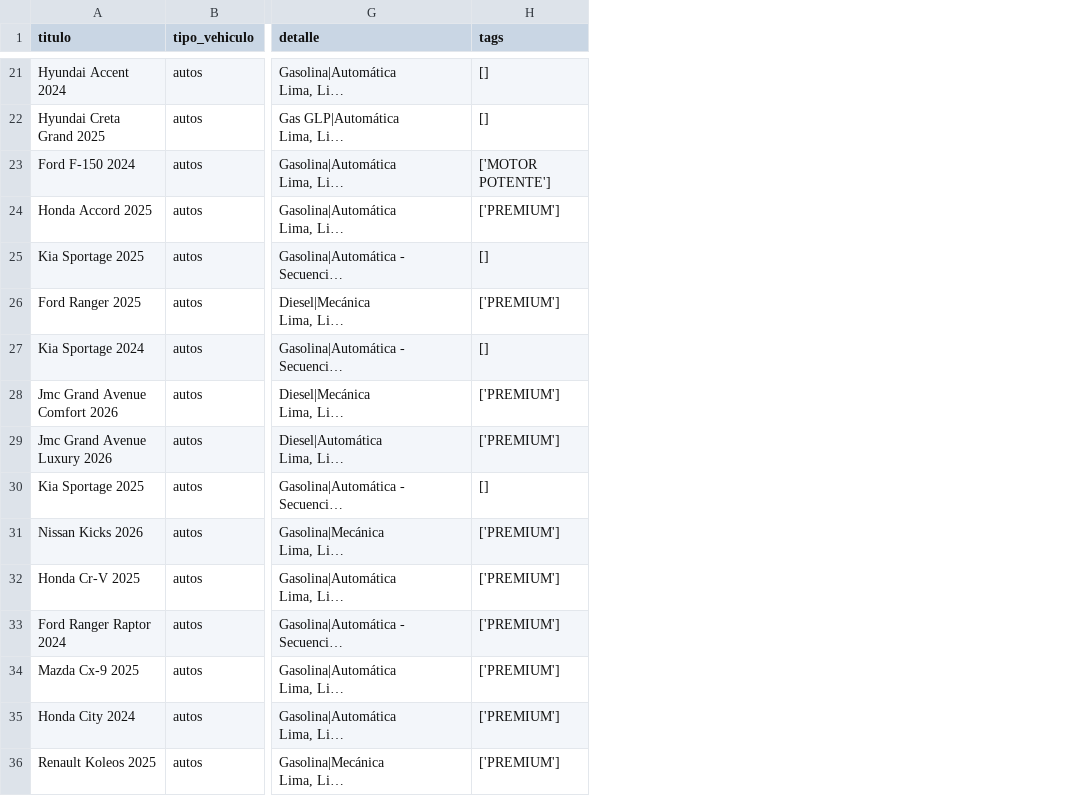
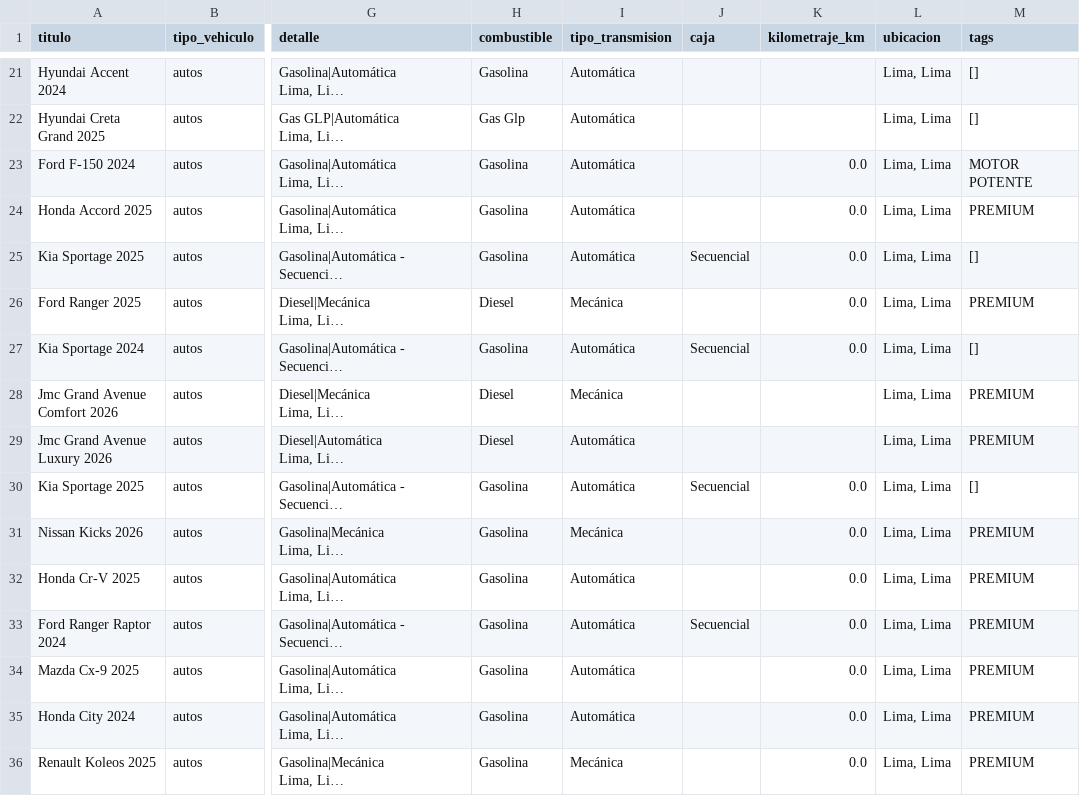
Before and after one commit to RH-007/vehiculos, a CSV file: data/neo_autos_autos_nuevos.csv, drawn as a sheet; only a part is shown, gaps mark what is left out; long unchanged cells end in …; addresses are those after the commit; the diff covers the shown part only; the diff names each change by its address in the sheet, - before the commit and + after, or states it on an @@ line.

Commit message:
nuevos

```diff
--- a/data/neo_autos_autos_nuevos.csv
+++ b/data/neo_autos_autos_nuevos.csv
+column H (combustible), rows 21-36: Gasolina | Gas Glp | Gasolina | Gasolina | Gasolina | Diesel | Gasolina | Diesel | Diesel | Gasolina | Gasolina | Gasolina | Gasolina | Gasolina | Gasolina | Gasolina
+column I (tipo_transmision), rows 21-36: Automática | Automática | Automática | Automática | Automática | Mecánica | Automática | Mecánica | Automática | Automática | Mecánica | Automática | Automática | Automática | Automática | Mecánica
+column J (caja), rows 25-33: Secuencial |  | Secuencial |  |  | Secuencial |  |  | Secuencial
+column K (kilometraje_km), rows 23-36: 0.0 | 0.0 | 0.0 | 0.0 | 0.0 |  |  | 0.0 | 0.0 | 0.0 | 0.0 | 0.0 | 0.0 | 0.0
+column L (ubicacion), rows 21-36: all Lima, Lima
-M23 (tags): ['MOTOR POTENTE']
+M23 (tags): MOTOR POTENTE
-M24 (tags): ['PREMIUM']
+M24 (tags): PREMIUM
-M26 (tags): ['PREMIUM']
+M26 (tags): PREMIUM
-M28:M29 (tags): ['PREMIUM']
+M28:M29 (tags): PREMIUM
-M31:M36 (tags): ['PREMIUM']
+M31:M36 (tags): PREMIUM
```
Also changed, not shown: 70 edited cells elsewhere in this file, 7 other files.
